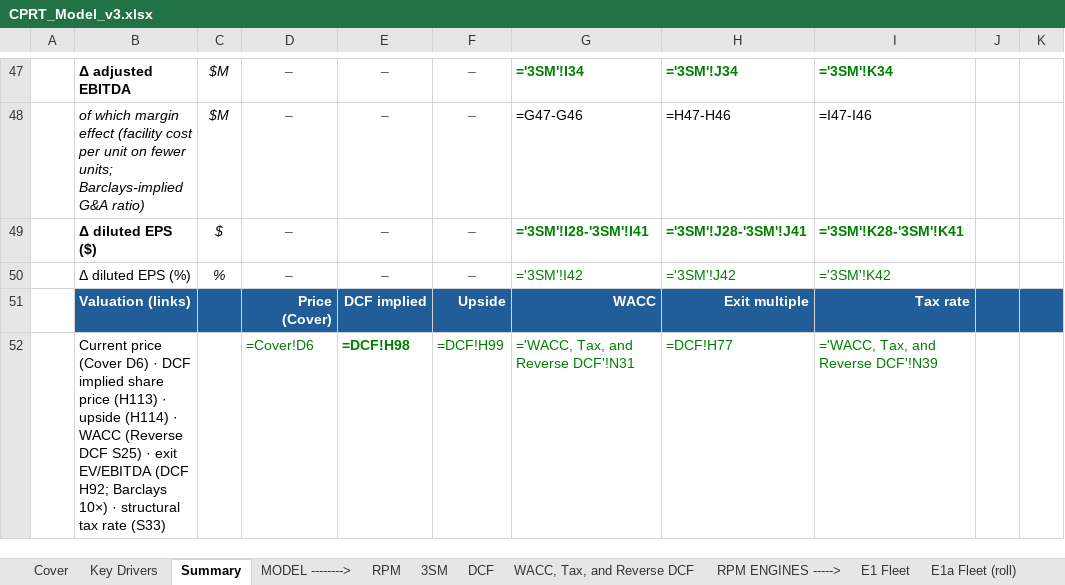
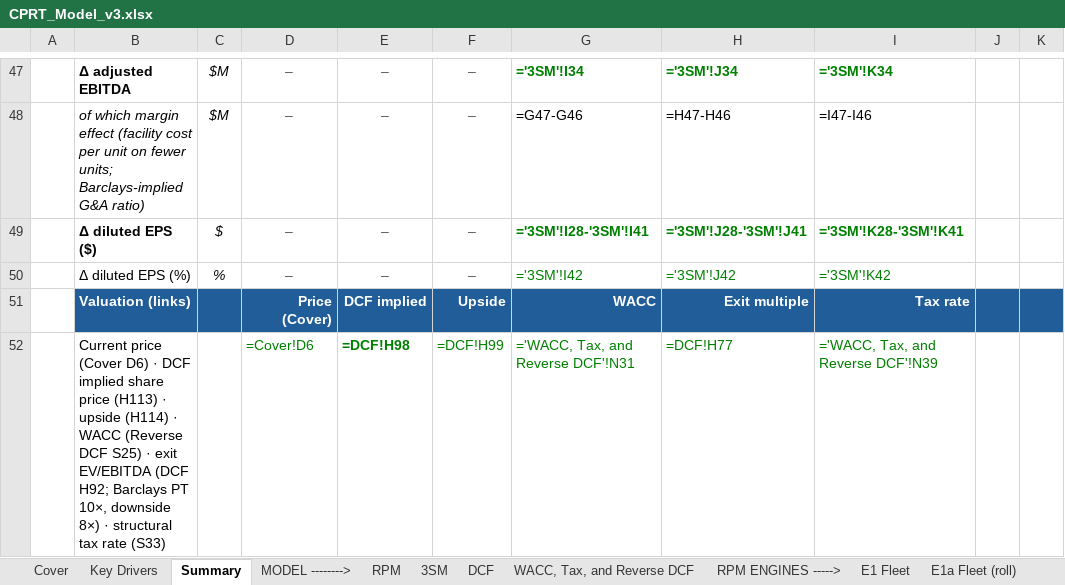
Before and after one commit to potpotman123/cprt-research, an Excel workbook: model/CPRT_Model_v3.xlsx, sheet Summary, drawn as a sheet; only a part is shown, gaps mark what is left out; values as stored, in another font and other column widths than the file's, no borders; formulas without a stored value are shown as written; the diff names each change by its address in the sheet, - before the commit and + after, or states it on an @@ line.

```diff
--- a/model/CPRT_Model_v3.xlsx (sheet Summary)
+++ b/model/CPRT_Model_v3.xlsx (sheet Summary)
-B52: …H92; Barclays 10×) · structural…
+B52: …H92; Barclays PT 10×, downside 8×) · structural…
```
Also changed, not shown: sheet WACC, Tax, and Reverse DCF.
